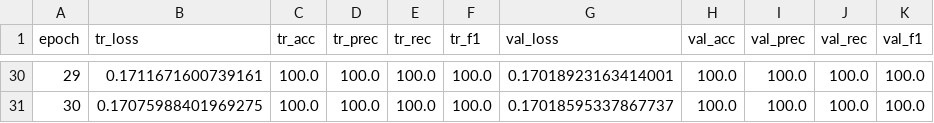
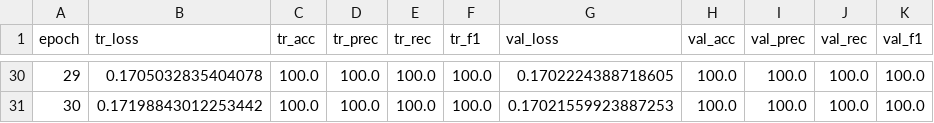
Before and after one commit to ssatviksingh/Multimodal-sentiment, a CSV file: results/hybrid_fusion_log.csv, drawn as a sheet; only a part is shown, gaps mark what is left out; the diff covers the shown part only.

```diff
--- a/results/hybrid_fusion_log.csv
+++ b/results/hybrid_fusion_log.csv
@@ -30,2 +30,2 @@ epoch,tr_loss,tr_acc,tr_prec,tr_rec,tr_f1,val_loss,val_acc,val_prec,val_rec,val_
-29,0.1711671600739161,100.0,100.0,100.0,100.0,0.17018923163414001,100.0,100.0,100.0,100.0
-30,0.17075988401969275,100.0,100.0,100.0,100.0,0.17018595337867737,100.0,100.0,100.0,100.0
+29,0.1705032835404078,100.0,100.0,100.0,100.0,0.1702224388718605,100.0,100.0,100.0,100.0
+30,0.17198843012253442,100.0,100.0,100.0,100.0,0.17021559923887253,100.0,100.0,100.0,100.0
```
Also changed, not shown: 64 edited cells elsewhere in this file, 34 other files.
